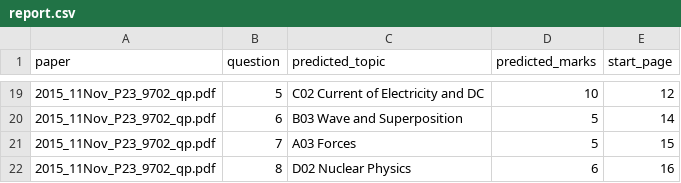
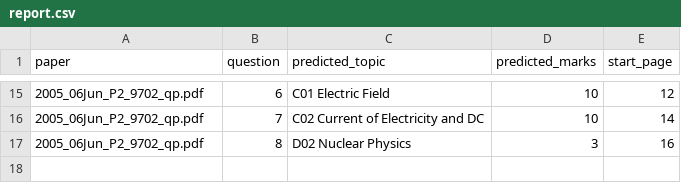
Before and after one commit to damianboh/cie_physics_qn_classifier_webapp, a CSV file: tmp/report.csv, drawn as a sheet; only a part is shown, gaps mark what is left out; the diff covers the shown part only.

Commit message:
no more list of uploaded files

```diff
--- a/tmp/report.csv
+++ b/tmp/report.csv
@@ -19,4 +15,3 @@ paper,question,predicted_topic,predicted_marks,start_page
-2015_11Nov_P23_9702_qp.pdf,5,C02 Current of Electricity and DC,10,12
-2015_11Nov_P23_9702_qp.pdf,6,B03 Wave and Superposition,5,14
-2015_11Nov_P23_9702_qp.pdf,7,A03 Forces,5,15
-2015_11Nov_P23_9702_qp.pdf,8,D02 Nuclear Physics,6,16
+2005_06Jun_P2_9702_qp.pdf,6,C01 Electric Field,10,12
+2005_06Jun_P2_9702_qp.pdf,7,C02 Current of Electricity and DC,10,14
+2005_06Jun_P2_9702_qp.pdf,8,D02 Nuclear Physics,3,16
```
Also changed, not shown: 8 added rows, 12 removed rows and 13 edited cells elsewhere in this file, 32 other files.
